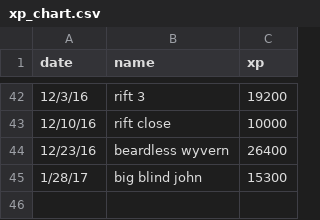
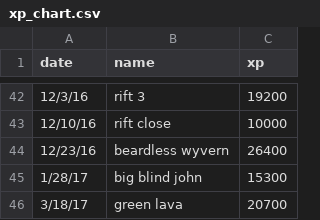
Before and after one commit to TexWyoming/xp, a CSV file: xp_chart.csv, drawn as a sheet; only a part is shown, gaps mark what is left out.

Commit message:
added xp

```diff
--- a/xp_chart.csv
+++ b/xp_chart.csv
@@ -45 +45,2 @@ date, name, xp
 1/28/17, big blind john, 15300
+3/18/17, green lava, 20700
```
